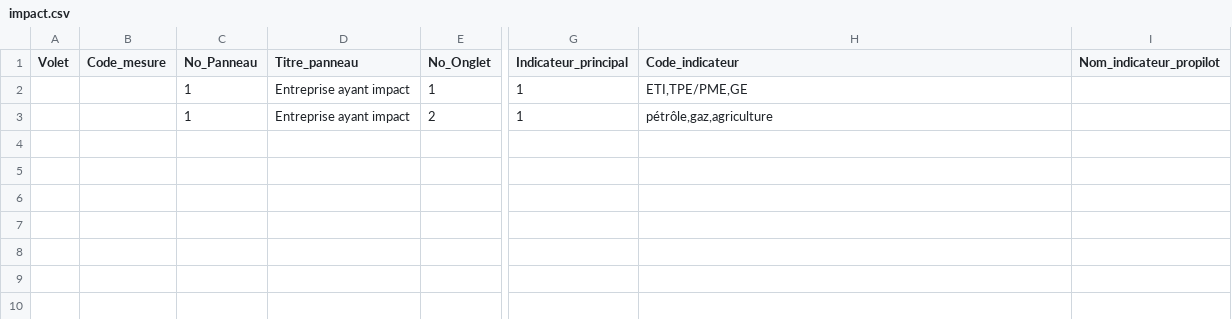
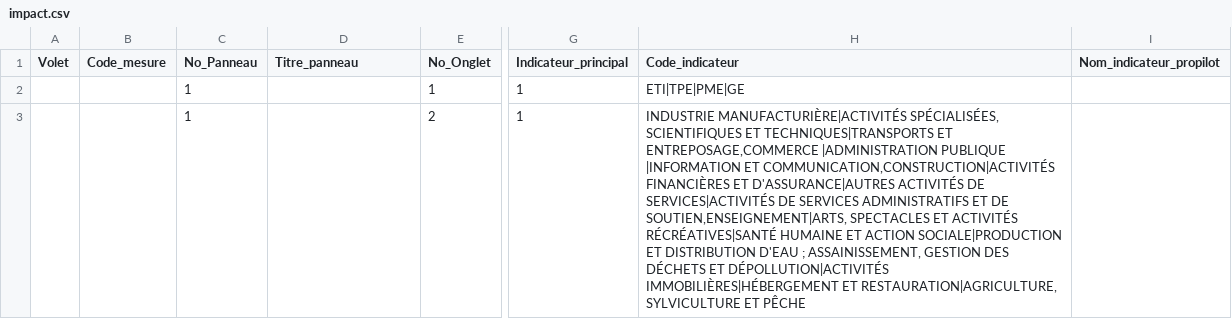
Before and after one commit to 139bercy/dashboard_widgets, a CSV file: dashboard-configuration/impact.csv, drawn as a sheet; only a part is shown, gaps mark what is left out; the diff names each change by its address in the sheet, - before the commit and + after, or states it on an @@ line.

Commit message:
Gestion des secteurs d'activité et de la version mobile

```diff
--- a/dashboard-configuration/impact.csv
+++ b/dashboard-configuration/impact.csv
-D2:D3 (Titre_panneau): Entreprise ayant impact
+D2:D3 (Titre_panneau): (empty)
-H2 (Code_indicateur): ETI,TPE/PME,GE
+H2 (Code_indicateur): ETI|TPE|PME|GE
-H3 (Code_indicateur): pétrôle,gaz,agriculture
+H3 (Code_indicateur): INDUSTRIE MANUFACTURIÈRE|ACTIVITÉS SPÉCIALISÉES, SCIENTIFIQUES ET TECHNIQUES|TRANSPORTS ET ENTREPOSAGE,COMMERCE |ADMINISTRATION PUBLIQUE |INFORMATION ET COMMUNICATION,CONSTRUCTION|ACTIVITÉS FINANCIÈRES ET D'ASSURANCE|AUTRES ACTIVITÉS DE SERVICES|ACTIVITÉS DE SERVICES ADMINISTRATIFS ET DE SOUTIEN,ENSEIGNEMENT|ARTS, SPECTACLES ET ACTIVITÉS RÉCRÉATIVES|SANTÉ HUMAINE ET ACTION SOCIALE|PRODUCTION ET DISTRIBUTION D'EAU ; ASSAINISSEMENT, GESTION DES DÉCHETS ET DÉPOLLUTION|ACTIVITÉS IMMOBILIÈRES|HÉBERGEMENT ET RESTAURATION|AGRICULTURE, SYLVICULTURE ET PÊCHE
```
Also changed, not shown: 10 other files.
